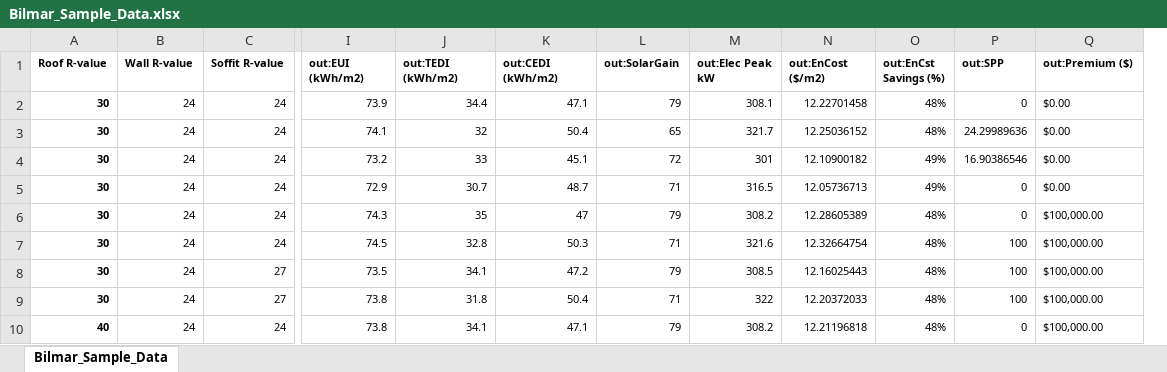
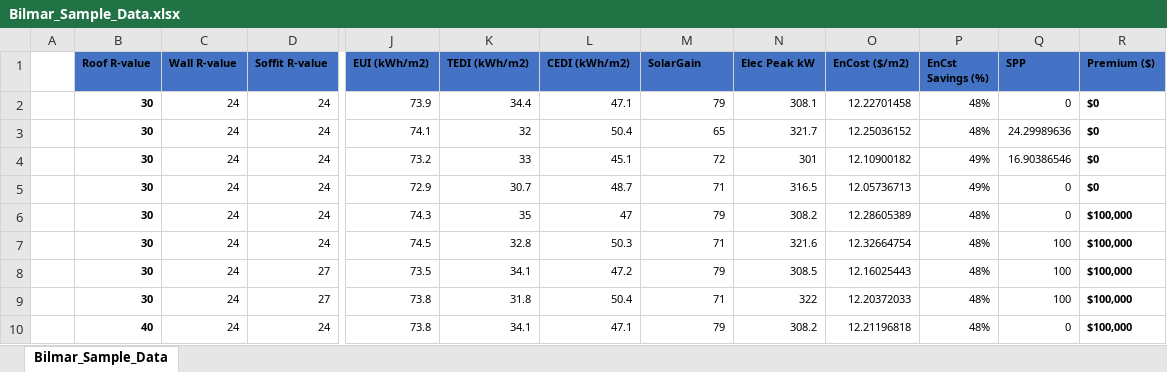
Before and after one commit to i-maarouf/parallel-coordinates, an Excel workbook: parallel-coordinates/public/Bilmar_Sample_Data.xlsx, sheet Bilmar_Sample_Data, drawn as a sheet; only a part is shown, gaps mark what is left out; values as stored, in another font and other column widths than the file's, no borders; table styles not drawn; removed rows and columns are numbered as before the commit, all else as after; the diff covers the shown part only; the diff names each change by its address in the sheet, - before the commit and + after, or states it on an @@ line.

```diff
--- a/parallel-coordinates/public/Bilmar_Sample_Data.xlsx (sheet Bilmar_Sample_Data)
+++ b/parallel-coordinates/public/Bilmar_Sample_Data.xlsx (sheet Bilmar_Sample_Data)
+column A, empty
-column Q (out:Premium ($)), rows 2-10: $0.00 | $0.00 | $0.00 | $0.00 | $100,000.00 | $100,000.00 | $100,000.00 | $100,000.00 | $100,000.00
+column R (Premium ($)), rows 2-10: $0 | $0 | $0 | $0 | $100,000 | $100,000 | $100,000 | $100,000 | $100,000
-B1:Q1 fill: none
+B1:Q1 fill: #4472C4
-J1: out:EUI (kWh/m2)
+J1: EUI (kWh/m2)
-K1: out:TEDI (kWh/m2)
+K1: TEDI (kWh/m2)
-L1: out:CEDI (kWh/m2)
+L1: CEDI (kWh/m2)
-M1: out:SolarGain
+M1: SolarGain
-N1: out:Elec Peak kW
+N1: Elec Peak kW
-O1: out:EnCost ($/m2)
+O1: EnCost ($/m2)
-P1: out:EnCst Savings (%)
+P1: EnCst Savings (%)
-Q1: out:SPP
+Q1: SPP
```
Also changed, not shown: cell formats elsewhere in this sheet, 8 other files.
